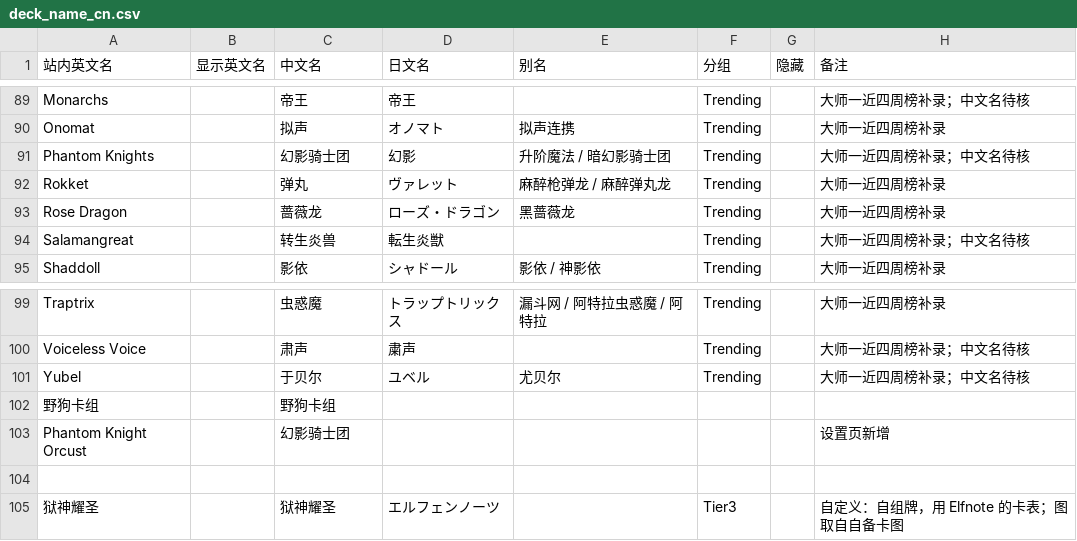
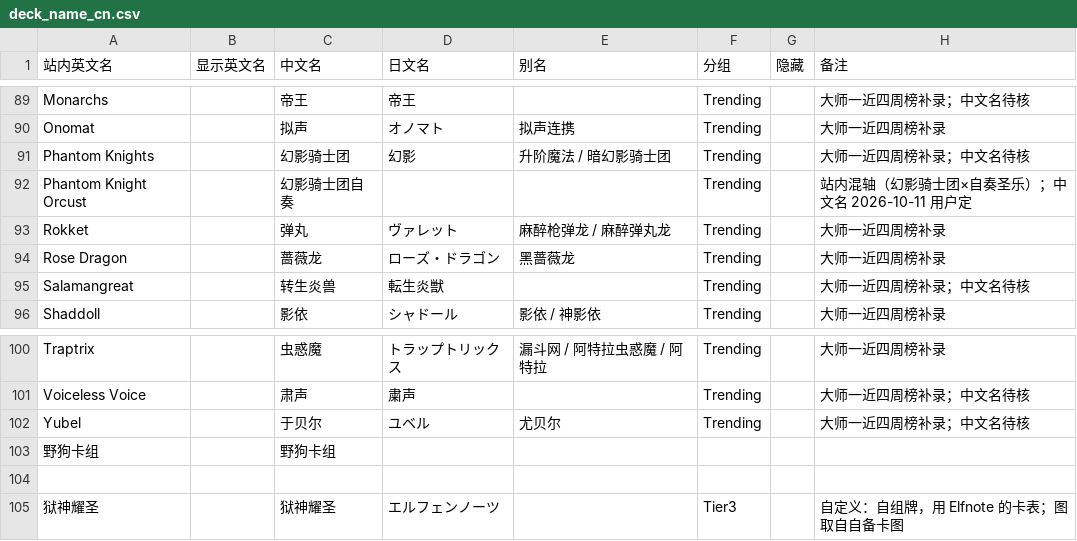
Before and after one commit to pinkysware/masterduel-stats, a CSV file: data/deck_name_cn.csv, drawn as a sheet; only a part is shown, gaps mark what is left out; removed rows and columns are numbered as before the commit, all else as after; the diff names each change by its address in the sheet, - before the commit and + after, or states it on an @@ line.

```diff
--- a/data/deck_name_cn.csv
+++ b/data/deck_name_cn.csv
+row 92: Phantom Knight Orcust |  | 幻影骑士团自奏 |  |  | Trending |  | 站内混轴（幻影骑士团×自奏圣乐）；中文名 2026-10-11 用户定
-row 103: Phantom Knight Orcust |  | 幻影骑士团 |  |  |  |  | 设置页新增
```
Also changed, not shown: 3 other files.
